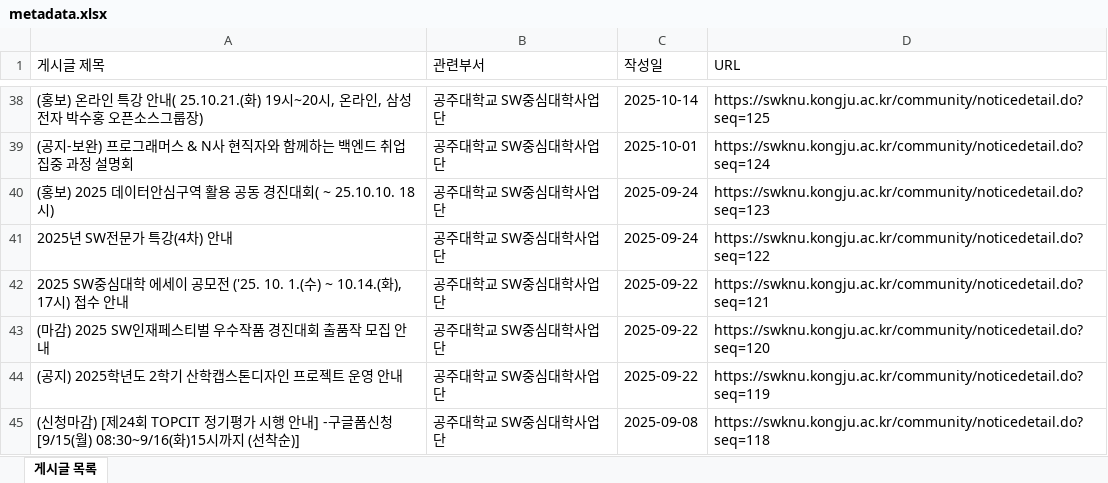
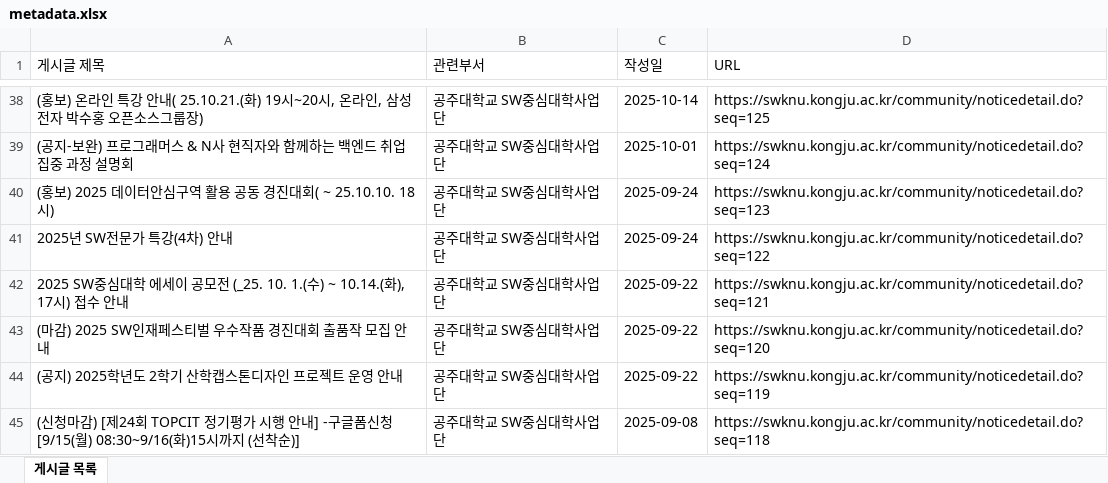
Before and after one commit to lay5137/LLM-Auto-Crawling, an Excel workbook: result_files/metadata.xlsx, sheet 게시글 목록, drawn as a sheet; only a part is shown, gaps mark what is left out; values as stored, in another font and other column widths than the file's, no borders; the diff names each change by its address in the sheet, - before the commit and + after, or states it on an @@ line.

Commit message:
(수정) 메타데이터 오타 수정

```diff
--- a/result_files/metadata.xlsx (sheet 게시글 목록)
+++ b/result_files/metadata.xlsx (sheet 게시글 목록)
-A42 (게시글 제목): …공모전 ('25. 10. 1.(수)…
+A42 (게시글 제목): …공모전 (_25. 10. 1.(수)…
```
